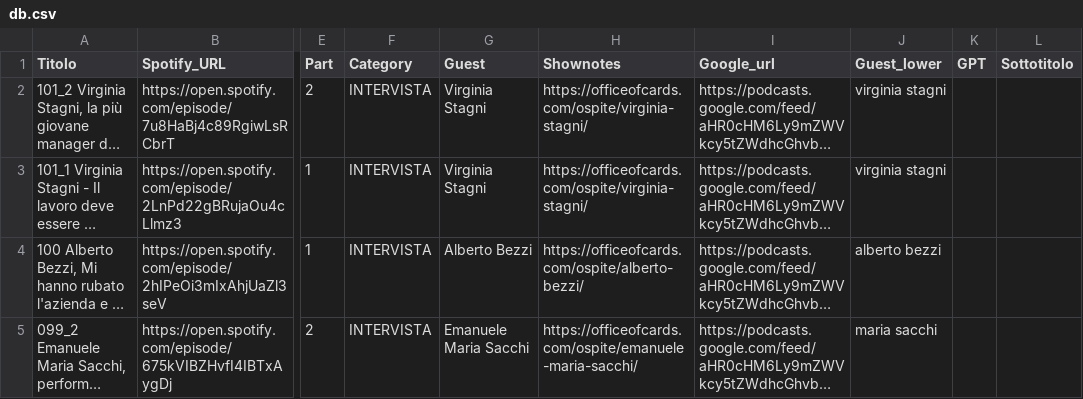
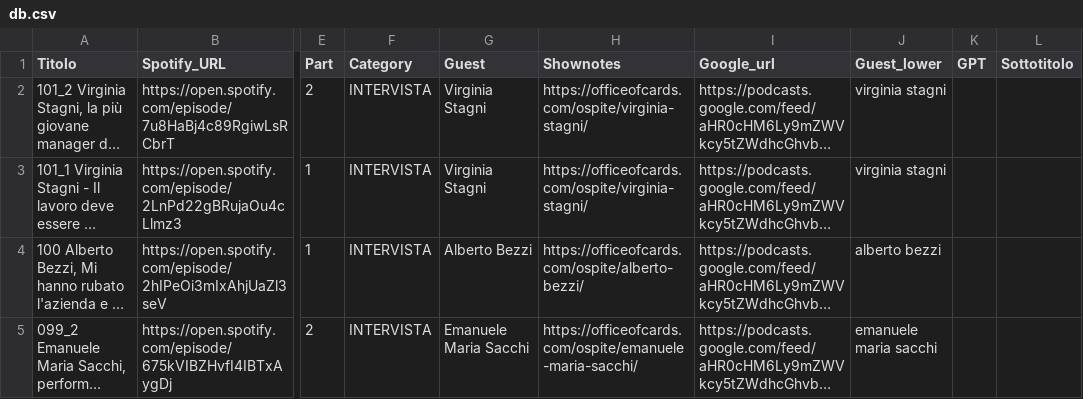
Before and after one commit to CheckSim/Office_of_cards_bot, a CSV file: data/db.csv, drawn as a sheet; only a part is shown, gaps mark what is left out; long unchanged cells end in …; the diff covers the shown part only; the diff names each change by its address in the sheet, - before the commit and + after, or states it on an @@ line.

```diff
--- a/data/db.csv
+++ b/data/db.csv
-J5 (Guest_lower): maria sacchi
+J5 (Guest_lower): emanuele maria sacchi
```
Also changed, not shown: 3 edited cells elsewhere in this file, data/episode.csv, data/stats.csv, 2 other files.
